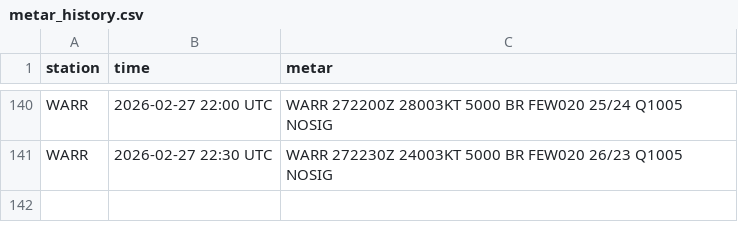
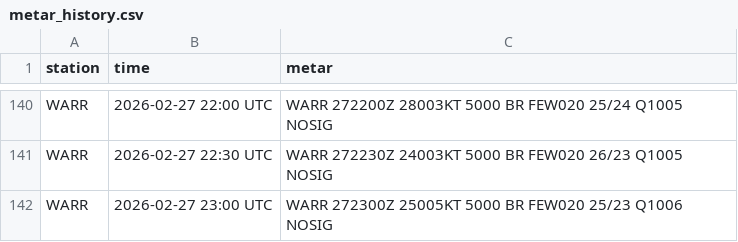
Before and after one commit to PetrucKLouxie/metarwarr, a CSV file: metar_history.csv, drawn as a sheet; only a part is shown, gaps mark what is left out; the diff names each change by its address in the sheet, - before the commit and + after, or states it on an @@ line.

```diff
--- a/metar_history.csv
+++ b/metar_history.csv
+row 142: WARR | 2026-02-27 23:00 UTC | WARR 272300Z 25005KT 5000 BR FEW020 25/23 Q1006 NOSIG
```
